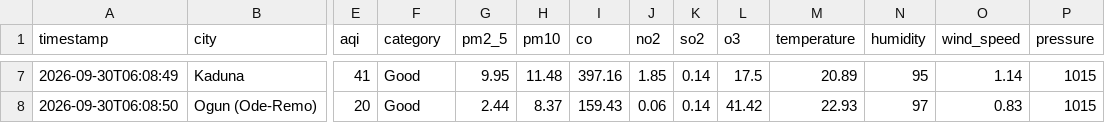
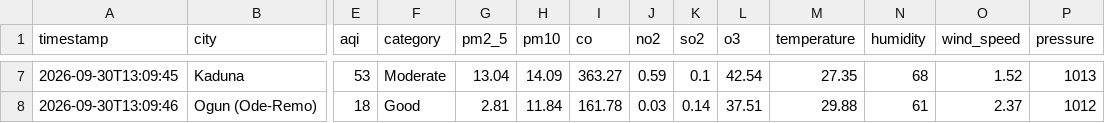
Before and after one commit to extremesam/Air-Quality-Dashboard, a CSV file: data/air_quality.csv, drawn as a sheet; only a part is shown, gaps mark what is left out; the diff covers the shown part only; the diff names each change by its address in the sheet, - before the commit and + after, or states it on an @@ line.

```diff
--- a/data/air_quality.csv
+++ b/data/air_quality.csv
-A7 (timestamp): 2026-09-30T06:08:49
+A7 (timestamp): 2026-09-30T13:09:45
-E7 (aqi): 41
+E7 (aqi): 53
-F7 (category): Good
+F7 (category): Moderate
-G7 (pm2_5): 9.95
+G7 (pm2_5): 13.04
-H7 (pm10): 11.48
+H7 (pm10): 14.09
-I7 (co): 397.16
+I7 (co): 363.27
-J7 (no2): 1.85
+J7 (no2): 0.59
-K7 (so2): 0.14
+K7 (so2): 0.1
-L7 (o3): 17.5
+L7 (o3): 42.54
-M7 (temperature): 20.89
+M7 (temperature): 27.35
-N7 (humidity): 95
+N7 (humidity): 68
-O7 (wind_speed): 1.14
+O7 (wind_speed): 1.52
-P7 (pressure): 1015
+P7 (pressure): 1013
-A8 (timestamp): 2026-09-30T06:08:50
+A8 (timestamp): 2026-09-30T13:09:46
-E8 (aqi): 20
+E8 (aqi): 18
-G8 (pm2_5): 2.44
+G8 (pm2_5): 2.81
-H8 (pm10): 8.37
+H8 (pm10): 11.84
-I8 (co): 159.43
+I8 (co): 161.78
-J8 (no2): 0.06
+J8 (no2): 0.03
-L8 (o3): 41.42
+L8 (o3): 37.51
-M8 (temperature): 22.93
+M8 (temperature): 29.88
-N8 (humidity): 97
+N8 (humidity): 61
-O8 (wind_speed): 0.83
+O8 (wind_speed): 2.37
-P8 (pressure): 1015
+P8 (pressure): 1012
```
Also changed, not shown: 59 edited cells elsewhere in this file, data/history.csv, 2 other files.
